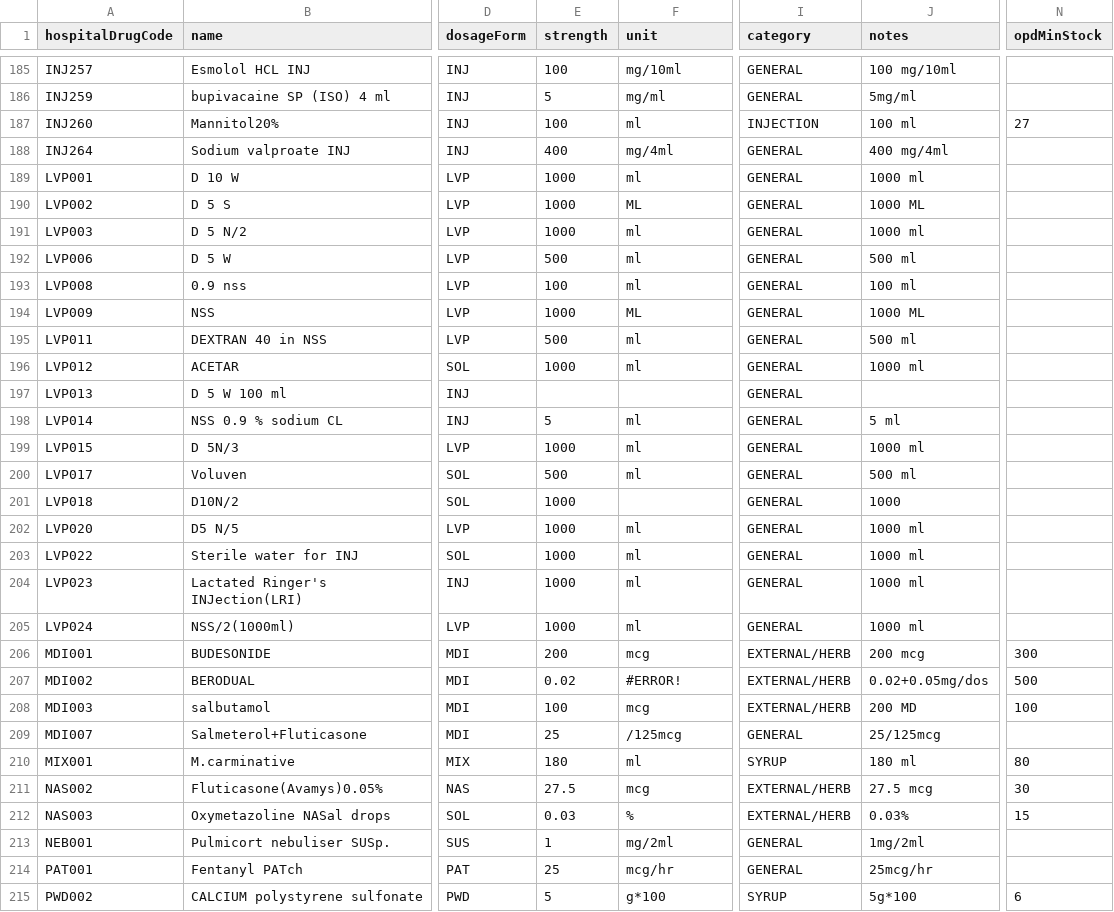
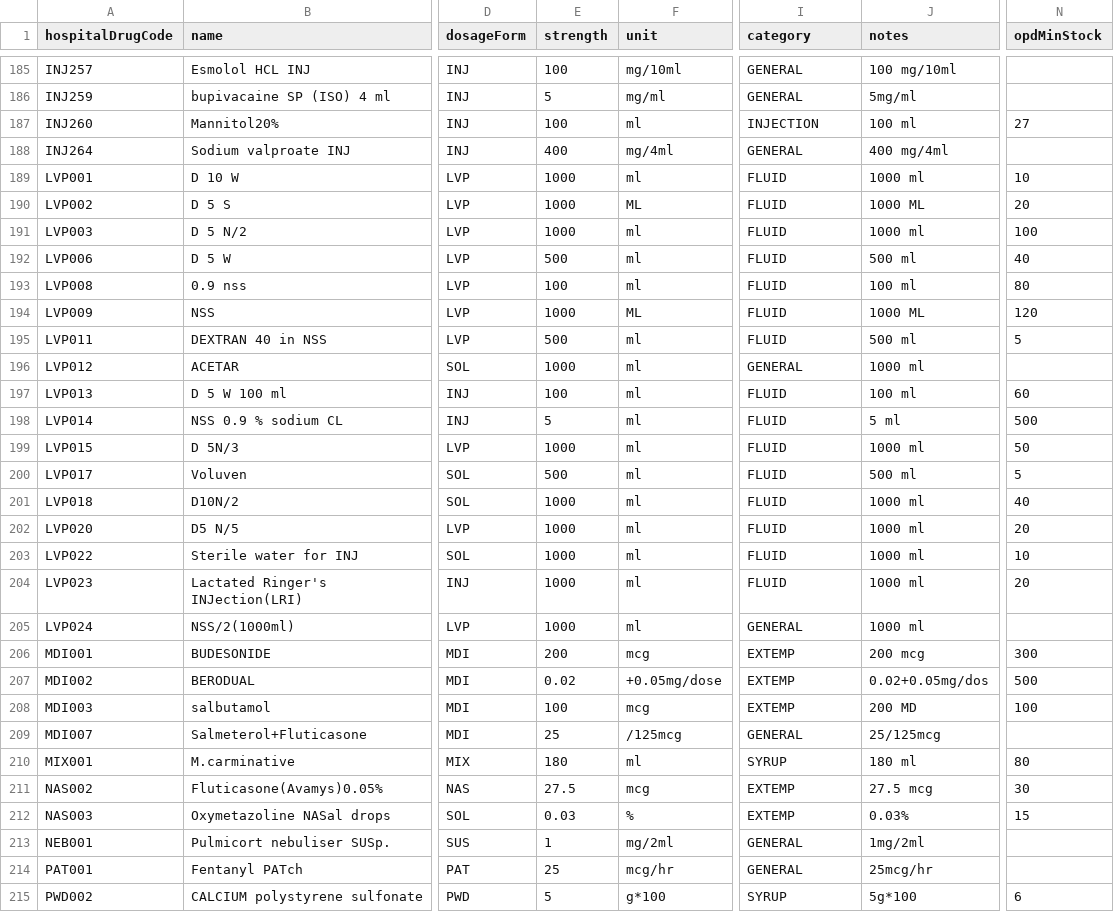
Before and after one commit to Taro112233/substockV3, a CSV file: data/hospital-drugs.csv, drawn as a sheet; only a part is shown, gaps mark what is left out; the diff covers the shown part only; the diff names each change by its address in the sheet, - before the commit and + after, or states it on an @@ line.

Commit message:
add drug all 1

```diff
--- a/data/hospital-drugs.csv
+++ b/data/hospital-drugs.csv
-I189:I195 (category): GENERAL
+I189:I195 (category): FLUID
-N189 (opdMinStock): (empty)
+N189 (opdMinStock): 10
-N190 (opdMinStock): (empty)
+N190 (opdMinStock): 20
-N191 (opdMinStock): (empty)
+N191 (opdMinStock): 100
-N192 (opdMinStock): (empty)
+N192 (opdMinStock): 40
-N193 (opdMinStock): (empty)
+N193 (opdMinStock): 80
-N194 (opdMinStock): (empty)
+N194 (opdMinStock): 120
-N195 (opdMinStock): (empty)
+N195 (opdMinStock): 5
-E197 (strength): (empty)
+E197 (strength): 100
-F197 (unit): (empty)
+F197 (unit): ml
-I197:I204 (category): GENERAL
+I197:I204 (category): FLUID
-J197 (notes): (empty)
+J197 (notes): 100 ml
-N197 (opdMinStock): (empty)
+N197 (opdMinStock): 60
-N198 (opdMinStock): (empty)
+N198 (opdMinStock): 500
-N199 (opdMinStock): (empty)
+N199 (opdMinStock): 50
-N200 (opdMinStock): (empty)
+N200 (opdMinStock): 5
-F201 (unit): (empty)
+F201 (unit): ml
-J201 (notes): 1000
+J201 (notes): 1000 ml
-N201 (opdMinStock): (empty)
+N201 (opdMinStock): 40
-N202 (opdMinStock): (empty)
+N202 (opdMinStock): 20
-N203 (opdMinStock): (empty)
+N203 (opdMinStock): 10
-N204 (opdMinStock): (empty)
+N204 (opdMinStock): 20
-I206:I208 (category): EXTERNAL/HERB
+I206:I208 (category): EXTEMP
-F207 (unit): #ERROR!
+F207 (unit): +0.05mg/dose
-I211:I212 (category): EXTERNAL/HERB
+I211:I212 (category): EXTEMP
```
Also changed, not shown: 49 edited cells elsewhere in this file, 4 other files.
